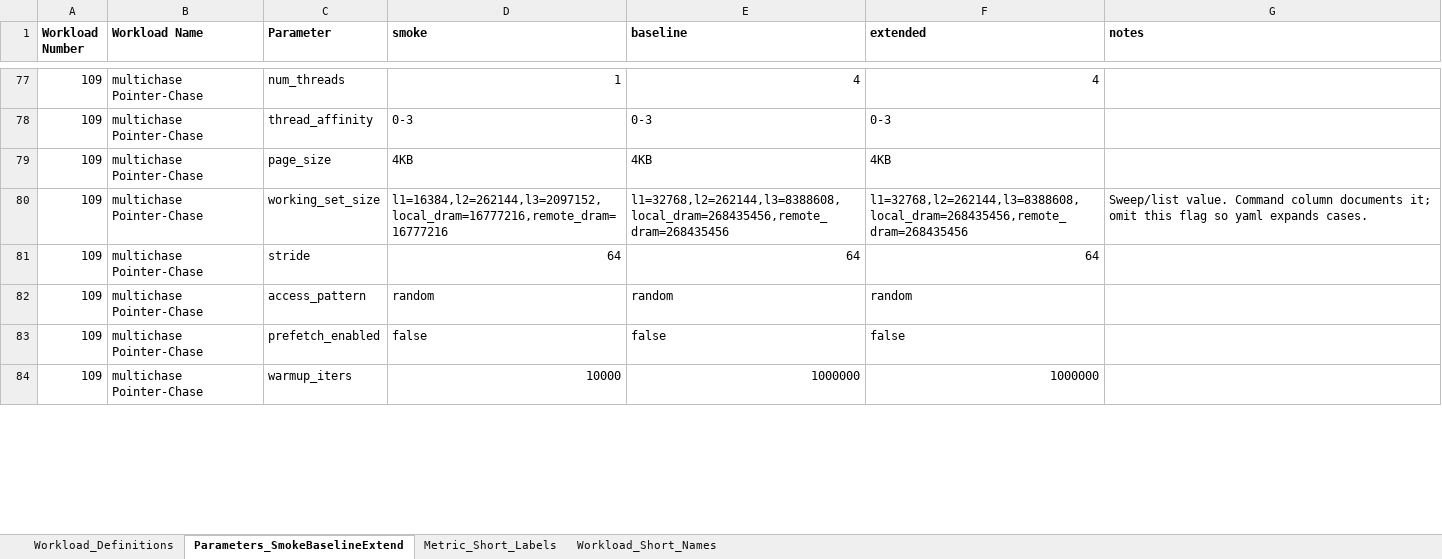
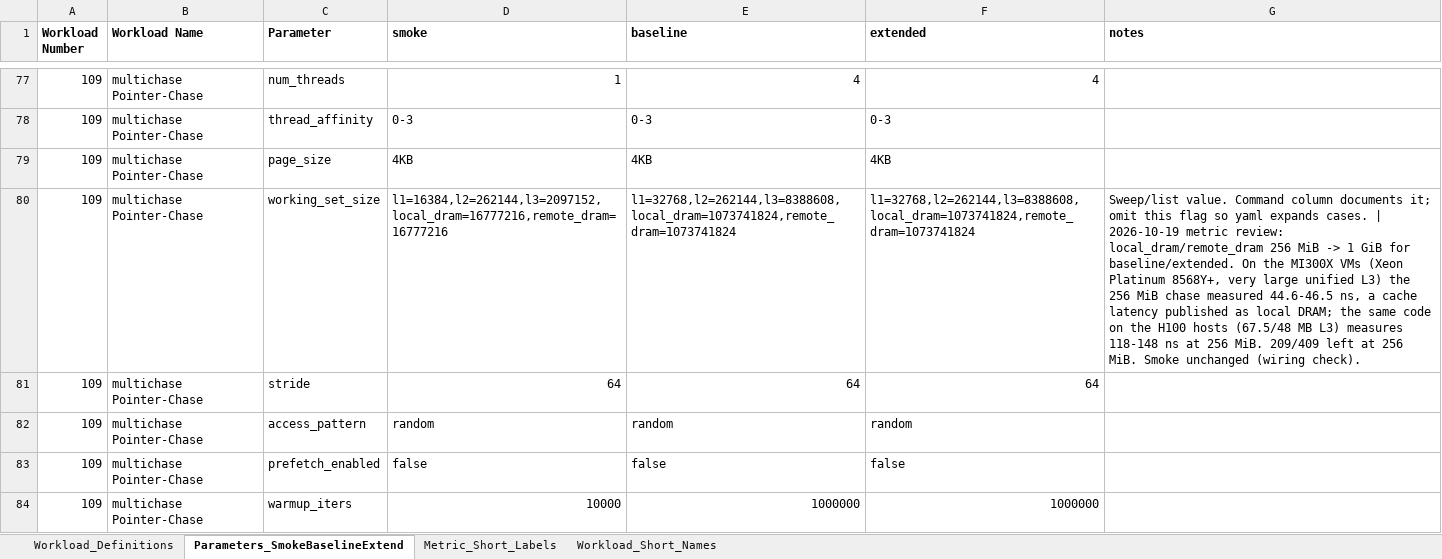
Before and after one commit to garys-gpu-benchmarks/ai-agent-gpu-benchmark-repo-generator, an Excel workbook: BenchmarkSpecDefinitions.xlsx, sheet Parameters_SmokeBaselineExtend, drawn as a sheet; only a part is shown, gaps mark what is left out; values as stored, in another font and other column widths than the file's, no borders; the diff covers the shown part only; the diff names each change by its address in the sheet, - before the commit and + after, or states it on an @@ line.

```diff
--- a/BenchmarkSpecDefinitions.xlsx (sheet Parameters_SmokeBaselineExtend)
+++ b/BenchmarkSpecDefinitions.xlsx (sheet Parameters_SmokeBaselineExtend)
-E80 (baseline): l1=32768,l2=262144,l3=8388608,local_dram=268435456,remote_dram=268435456
+E80 (baseline): l1=32768,l2=262144,l3=8388608,local_dram=1073741824,remote_dram=1073741824
-F80 (extended): l1=32768,l2=262144,l3=8388608,local_dram=268435456,remote_dram=268435456
+F80 (extended): l1=32768,l2=262144,l3=8388608,local_dram=1073741824,remote_dram=1073741824
-G80 (notes): …expands cases.
+G80 (notes): …expands cases. | 2026-10-19 metric review: local_dram/remote_dram 256 MiB -> 1 GiB for baseline/extended. On the MI300X VMs (Xeon Platinum 8568Y+, very large unified L3) the 256 MiB chase measured 44.6-46.5 ns, a cache latency published as local DRAM; the same code on the H100 hosts (67.5/48 MB L3) measures 118-148 ns at 256 MiB. 209/409 left at 256 MiB. Smoke unchanged (wiring check).
```
Also changed, not shown: 91 edited cells elsewhere in this sheet, sheet Workload_Definitions, sheet Metric_Short_Labels, 53 other files.
